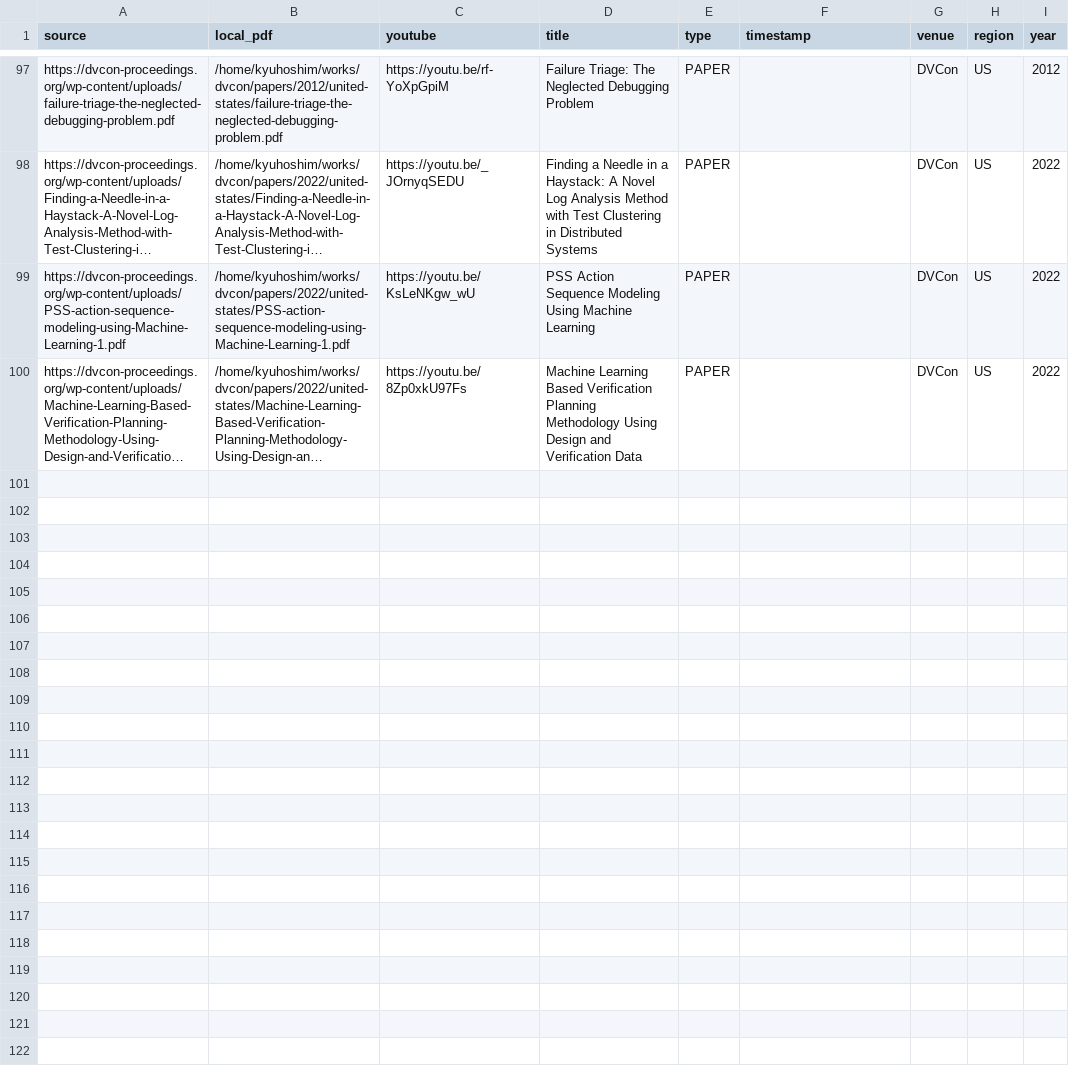
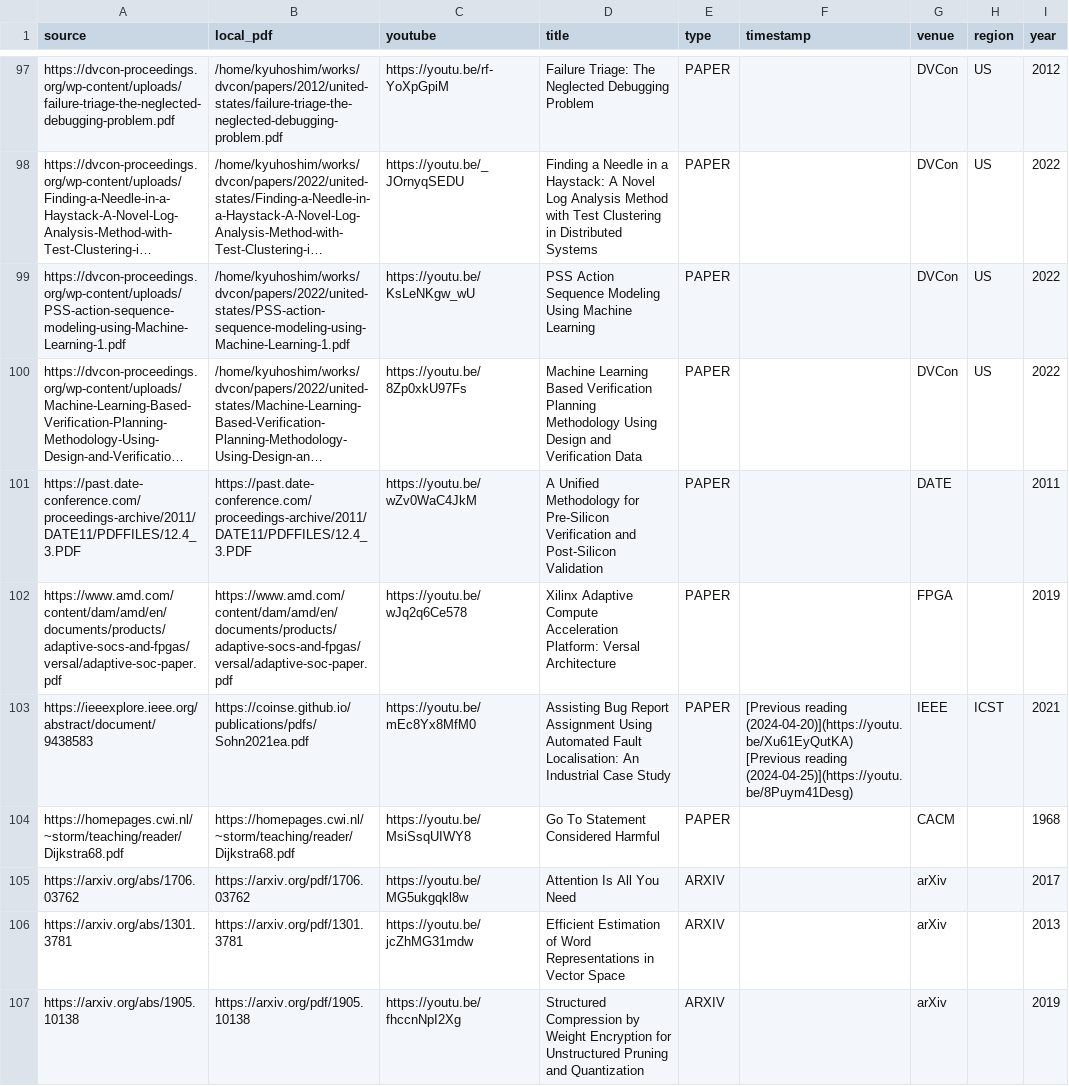
Before and after one commit to nemo99007/yt-paper, a CSV file: data/reading_list.csv, drawn as a sheet; only a part is shown, gaps mark what is left out; long unchanged cells end in …; the diff names each change by its address in the sheet, - before the commit and + after, or states it on an @@ line.

```diff
--- a/data/reading_list.csv
+++ b/data/reading_list.csv
+row 101: https://past.date-conference.com/proceedings-archive/2011/DATE11/PDFFILES/12.4_3.PDF | https://past.date-conference.com/proceedings-archive/2011/DATE11/PDFFILES/12.4_3.PDF | https://youtu.be/wZv0WaC4JkM | A Unified Methodology for Pre-Silicon Verification and Post-Silicon Validation | PAPER |  | DATE |  | 2011
+row 102: https://www.amd.com/content/dam/amd/en/documents/products/adaptive-socs-and-fpgas/versal/adaptive-soc-paper.pdf | https://www.amd.com/content/dam/amd/en/documents/products/adaptive-socs-and-fpgas/versal/adaptive-soc-paper.pdf | https://youtu.be/wJq2q6Ce578 | Xilinx Adaptive Compute Acceleration Platform: Versal Architecture | PAPER |  | FPGA |  | 2019
+row 103: https://ieeexplore.ieee.org/abstract/document/9438583 | https://coinse.github.io/publications/pdfs/Sohn2021ea.pdf | https://youtu.be/mEc8Yx8MfM0 | Assisting Bug Report Assignment Using Automated Fault Localisation: An Industrial Case Study | PAPER | [Previous reading (2024-04-20)](https://youtu.be/Xu61EyQutKA) [Previous reading (2024-04-25)](https://youtu.be/8Puym41Desg) | IEEE | ICST | 2021
+row 104: https://homepages.cwi.nl/~storm/teaching/reader/Dijkstra68.pdf | https://homepages.cwi.nl/~storm/teaching/reader/Dijkstra68.pdf | https://youtu.be/MsiSsqUIWY8 | Go To Statement Considered Harmful | PAPER |  | CACM |  | 1968
+row 105: https://arxiv.org/abs/1706.03762 | https://arxiv.org/pdf/1706.03762 | https://youtu.be/MG5ukgqkl8w | Attention Is All You Need | ARXIV |  | arXiv |  | 2017
+row 106: https://arxiv.org/abs/1301.3781 | https://arxiv.org/pdf/1301.3781 | https://youtu.be/jcZhMG31mdw | Efficient Estimation of Word Representations in Vector Space | ARXIV |  | arXiv |  | 2013
+row 107: https://arxiv.org/abs/1905.10138 | https://arxiv.org/pdf/1905.10138 | https://youtu.be/fhccnNpI2Xg | Structured Compression by Weight Encryption for Unstructured Pruning and Quantization | ARXIV |  | arXiv |  | 2019
```
Also changed, not shown: 3 other files.
